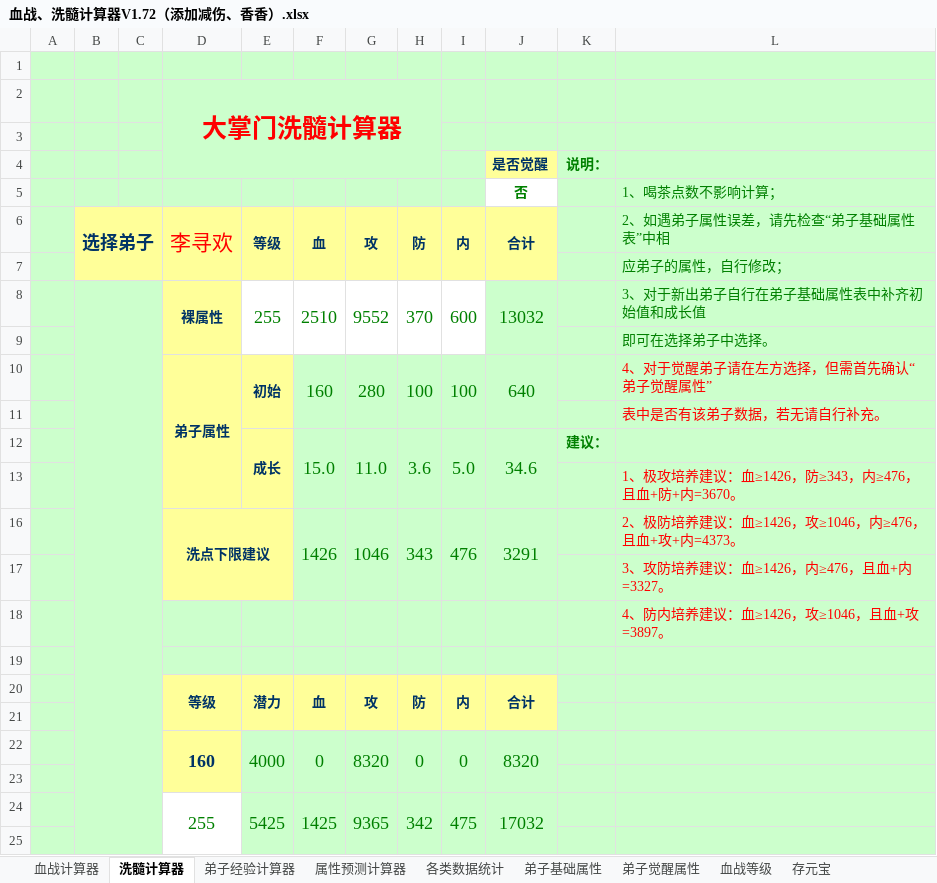
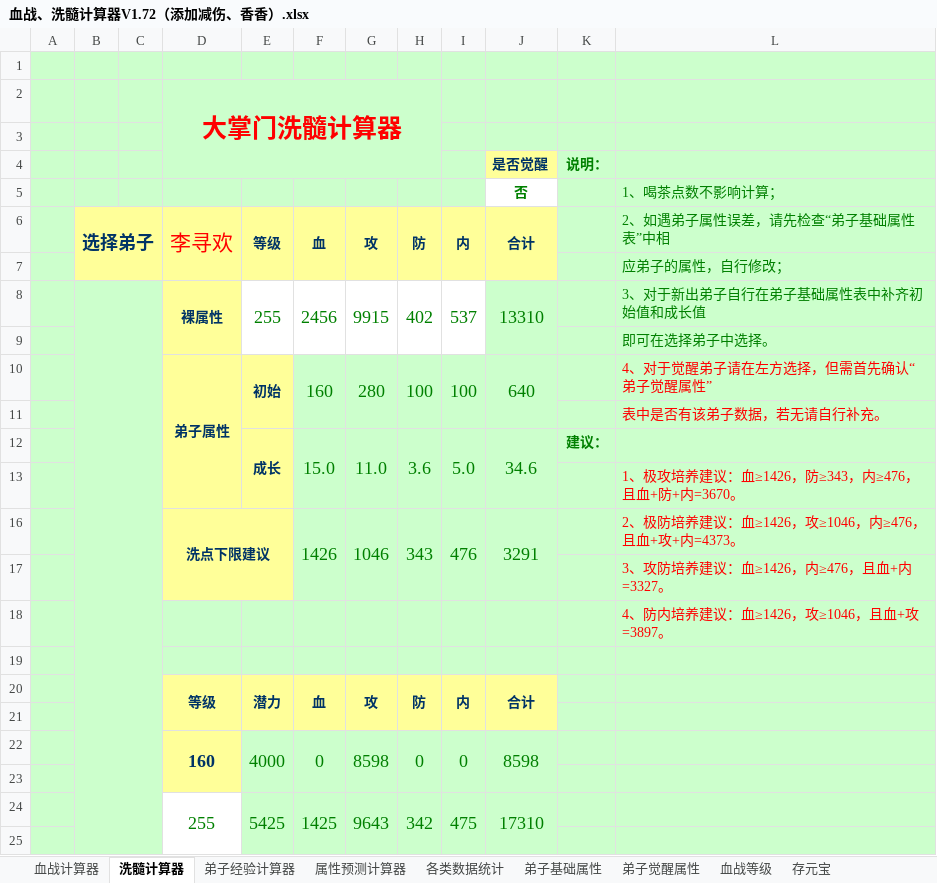
Before and after one commit to JayZeeWen/Game-Tool, an Excel workbook: 血战、洗髓计算器V1.72（添加减伤、香香）.xlsx, sheet 洗髓计算器, drawn as a sheet; values as stored, in another font and other column widths than the file's, no borders; charts and pictures not drawn; removed rows and columns are numbered as before the commit, all else as after; the diff names each change by its address in the sheet, - before the commit and + after, or states it on an @@ line.

```diff
--- a/血战、洗髓计算器V1.72（添加减伤、香香）.xlsx (sheet 洗髓计算器)
+++ b/血战、洗髓计算器V1.72（添加减伤、香香）.xlsx (sheet 洗髓计算器)
-row 8:  |  |  | 裸属性 | 255 | 2510 | 9552 | 370 | 600 | 13032 |  | 3、对于新出弟子自行在弟子基础属性表中补齐初始值和成长值
+row 8:  |  |  | 裸属性 | 255 | 2456 | 9915 | 402 | 537 | 13310 |  | 3、对于新出弟子自行在弟子基础属性表中补齐初始值和成长值
-G22 (攻): 8320
+G22 (攻): 8598
-J22 (合计): 8320
+J22 (合计): 8598
-G24 (攻): 9365
+G24 (攻): 9643
-J24 (合计): 17032
+J24 (合计): 17310
```
Also changed, not shown: sheet 存元宝, formulas that keep their value, hidden cells.
